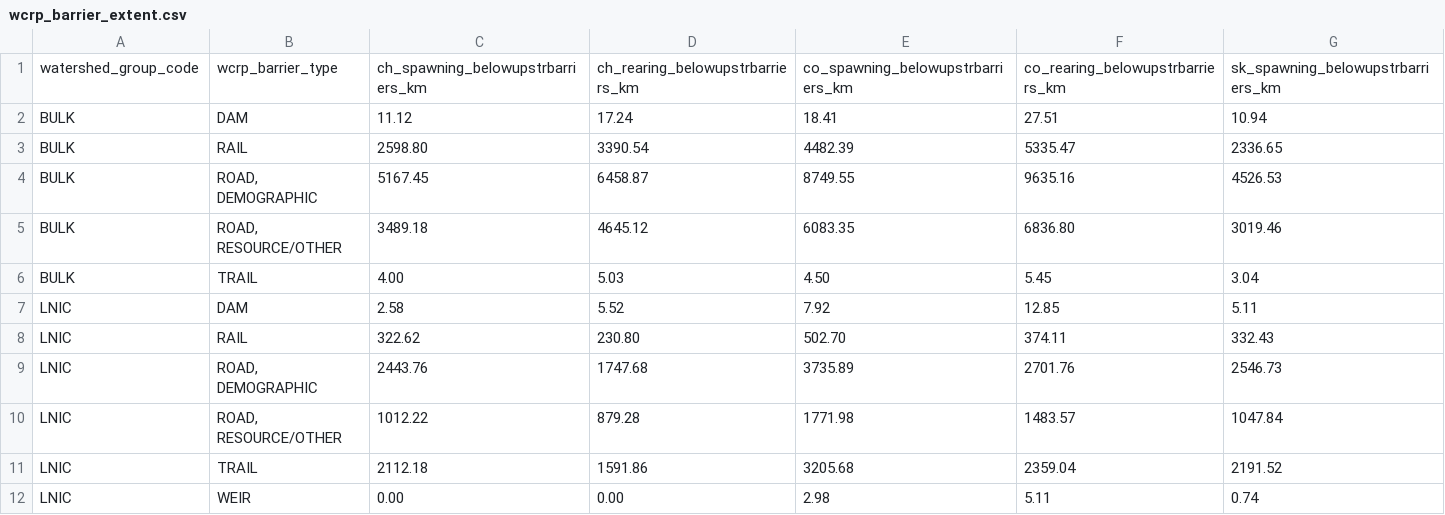
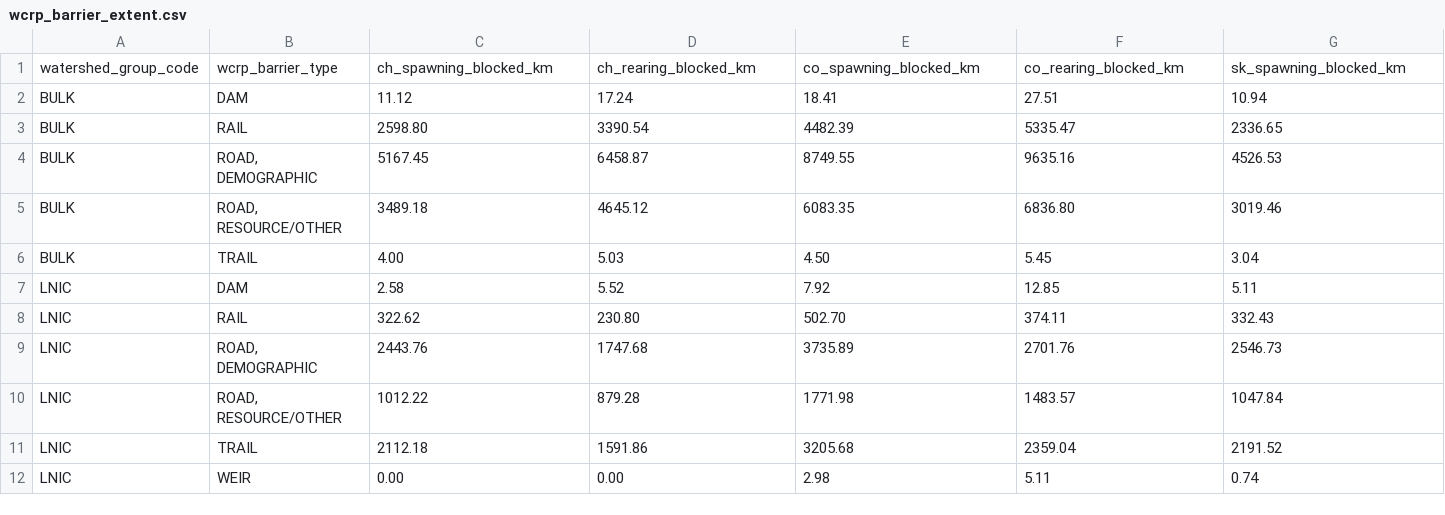
Before and after one commit to smnorris/bcfishpass, a CSV file: 04_reporting/reports/wcrp_barrier_extent.csv, drawn as a sheet; only a part is shown; removed rows and columns are numbered as before the commit, all else as after; rows hold the shown columns only; the diff names each change by its address in the sheet, - before the commit and + after, or states it on an @@ line.

Commit message:
make extent report easier to decipher

```diff
--- a/04_reporting/reports/wcrp_barrier_extent.csv
+++ b/04_reporting/reports/wcrp_barrier_extent.csv
-row 1: watershed_group_code | wcrp_barrier_type | ch_spawning_belowupstrbarriers_km | ch_rearing_belowupstrbarriers_km | co_spawning_belowupstrbarriers_km | co_rearing_belowupstrbarriers_km | sk_spawning_belowupstrbarriers_km
+row 1: watershed_group_code | wcrp_barrier_type | ch_spawning_blocked_km | ch_rearing_blocked_km | co_spawning_blocked_km | co_rearing_blocked_km | sk_spawning_blocked_km
```
Also changed, not shown: 1 other file.
